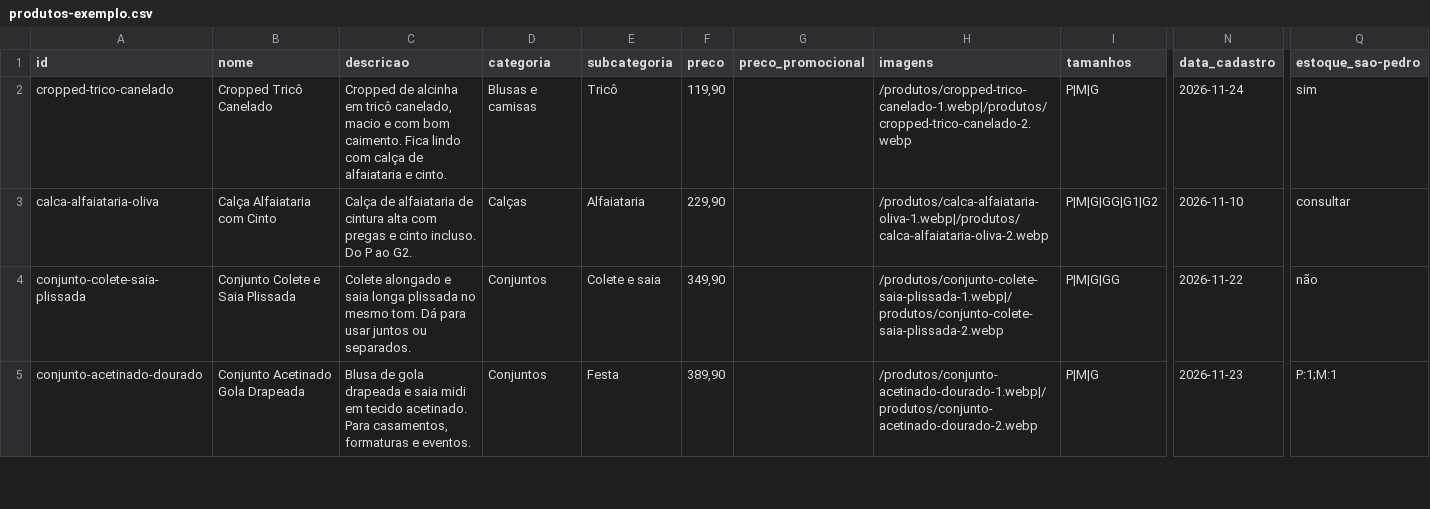
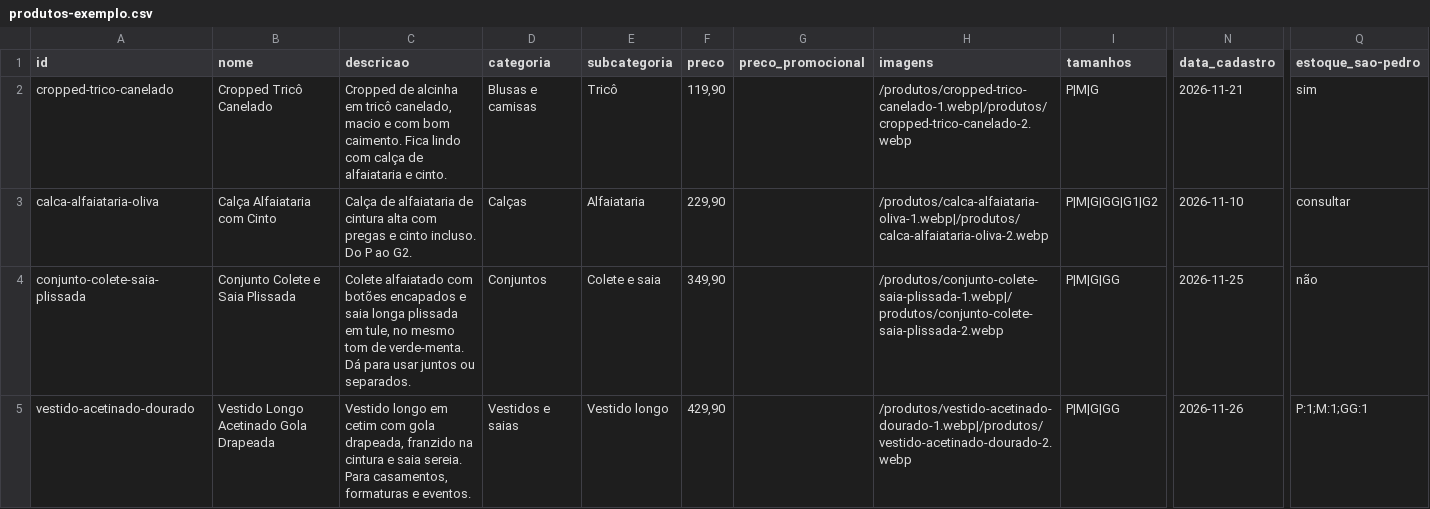
Before and after one commit to carvalhojoao2509-glitch/damarysmonteiroooooo, a CSV file: planilha/produtos-exemplo.csv, drawn as a sheet; only a part is shown, gaps mark what is left out; the diff covers the shown part only; the diff names each change by its address in the sheet, - before the commit and + after, or states it on an @@ line.

```diff
--- a/planilha/produtos-exemplo.csv
+++ b/planilha/produtos-exemplo.csv
-N2 (data_cadastro): 2026-11-24
+N2 (data_cadastro): 2026-11-21
-C4 (descricao): Colete alongado e saia longa plissada no mesmo tom. Dá para…
+C4 (descricao): Colete alfaiatado com botões encapados e saia longa plissada em tule, no mesmo tom de verde-menta. Dá para…
-N4 (data_cadastro): 2026-11-22
+N4 (data_cadastro): 2026-11-25
-A5 (id): conjunto-acetinado-dourado
+A5 (id): vestido-acetinado-dourado
-B5 (nome): Conjunto Acetinado Gola Drapeada
+B5 (nome): Vestido Longo Acetinado Gola Drapeada
-C5 (descricao): Blusa de gola drapeada e saia midi em tecido acetinado. Para casamentos,…
+C5 (descricao): Vestido longo em cetim com gola drapeada, franzido na cintura e saia sereia. Para casamentos,…
-D5 (categoria): Conjuntos
+D5 (categoria): Vestidos e saias
-E5 (subcategoria): Festa
+E5 (subcategoria): Vestido longo
-F5 (preco): 389,90
+F5 (preco): 429,90
-H5 (imagens): /produtos/conjunto-acetinado-dourado-1.webp|/produtos/conjunto-acetinado-dourado-2.webp
+H5 (imagens): /produtos/vestido-acetinado-dourado-1.webp|/produtos/vestido-acetinado-dourado-2.webp
-I5 (tamanhos): P|M|G
+I5 (tamanhos): P|M|G|GG
-N5 (data_cadastro): 2026-11-23
+N5 (data_cadastro): 2026-11-26
-Q5 (estoque_sao-pedro): P:1;M:1
+Q5 (estoque_sao-pedro): P:1;M:1;GG:1
```
Also changed, not shown: 2 added rows, 1 removed row and 9 edited cells elsewhere in this file, 27 other files.
